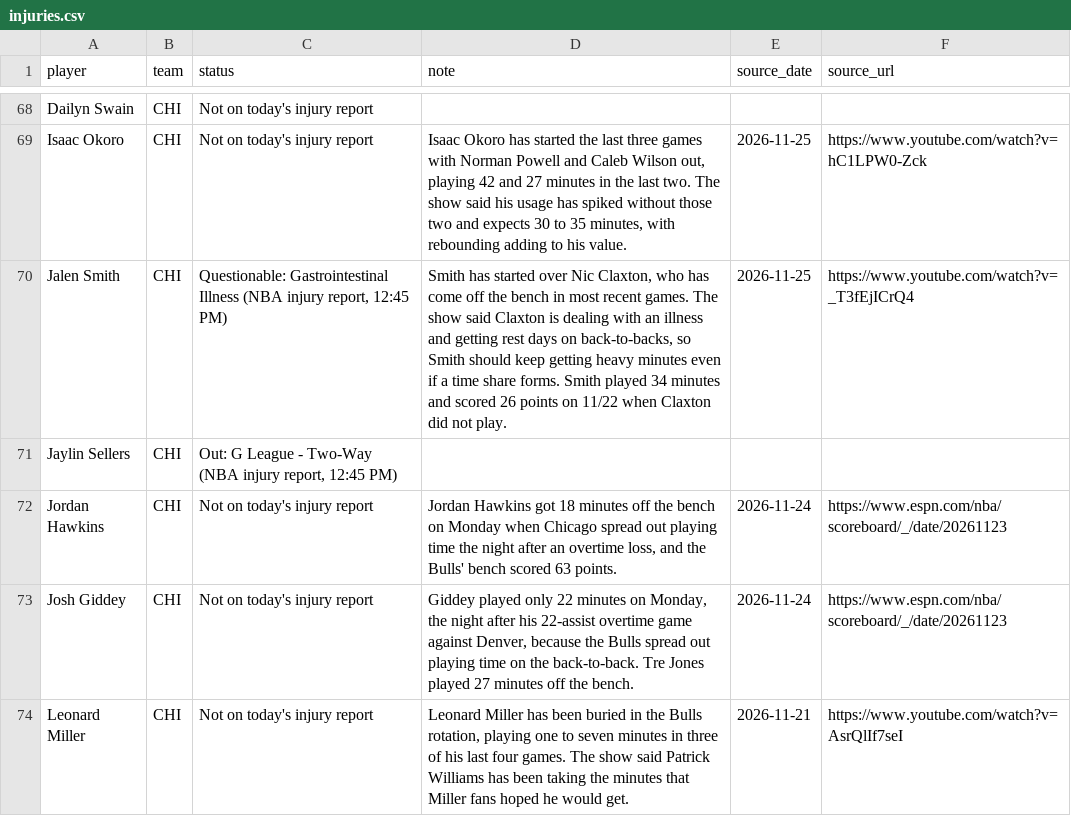
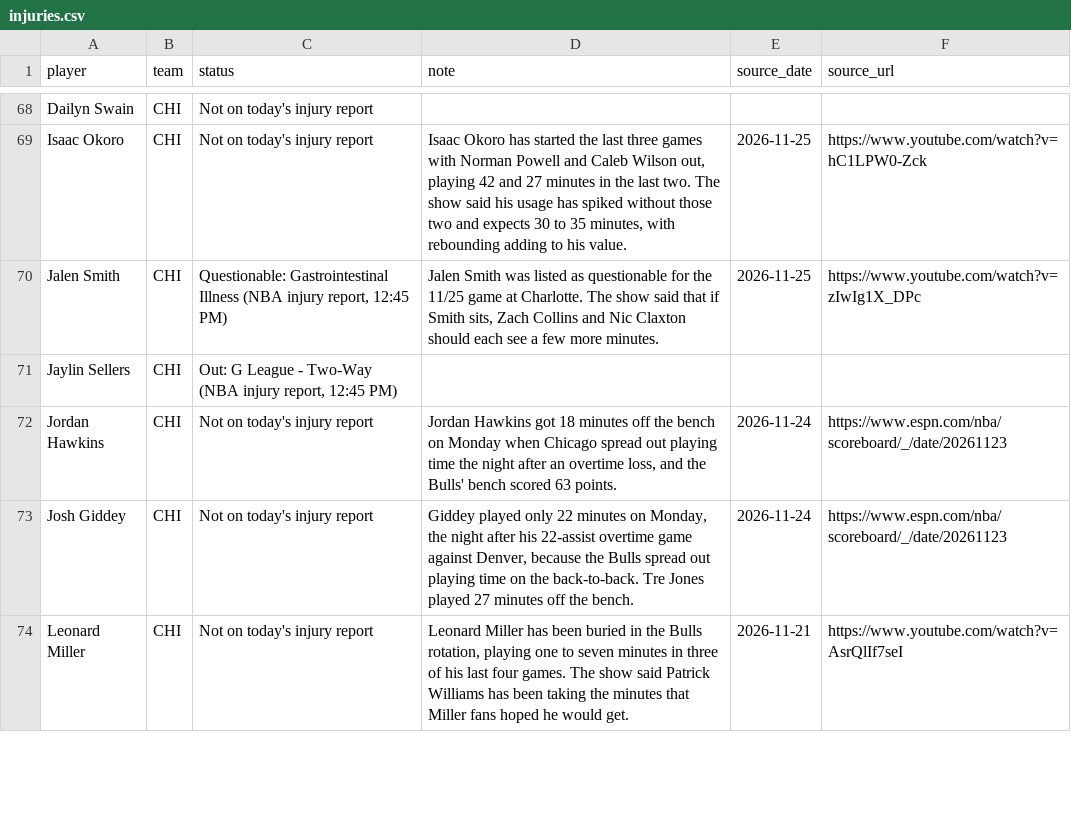
Before and after one commit to nascardataguy2/nba-2026-27, a CSV file: data/injuries.csv, drawn as a sheet; only a part is shown, gaps mark what is left out; the diff covers the shown part only.

```diff
--- a/data/injuries.csv
+++ b/data/injuries.csv
@@ -69,3 +69,3 @@ Dailyn Swain,CHI,Not on today's injury report,,,
 Isaac Okoro,CHI,Not on today's injury report,"Isaac Okoro has started the last three games with Norman Powell and Caleb Wilson out, playing 42 and 27 minutes in the last two. The show said his usage has spiked without those two and expects 30 to 35 minutes, with rebounding adding to his value.",2026-11-25,https://www.youtube.com/watch?v=hC1LPW0-Zck
-Jalen Smith,CHI,"Questionable: Gastrointestinal Illness (NBA injury report, 12:45 PM)","Smith has started over Nic Claxton, who has come off the bench in most recent games. The show said Claxton is dealing with an illness and getting rest days on back-to-backs, so Smith should keep getting heavy minutes even if a time share forms. Smith played 34 minutes and scored 26 points on 11/22 when Claxton did not play.",2026-11-25,https://www.youtube.com/watch?v=_T3fEjICrQ4
+Jalen Smith,CHI,"Questionable: Gastrointestinal Illness (NBA injury report, 12:45 PM)","Jalen Smith was listed as questionable for the 11/25 game at Charlotte. The show said that if Smith sits, Zach Collins and Nic Claxton should each see a few more minutes.",2026-11-25,https://www.youtube.com/watch?v=zIwIg1X_DPc
 Jaylin Sellers,CHI,"Out: G League - Two-Way (NBA injury report, 12:45 PM)",,,
```
Also changed, not shown: 22 edited cells elsewhere in this file, data/players.csv, 10 other files.
